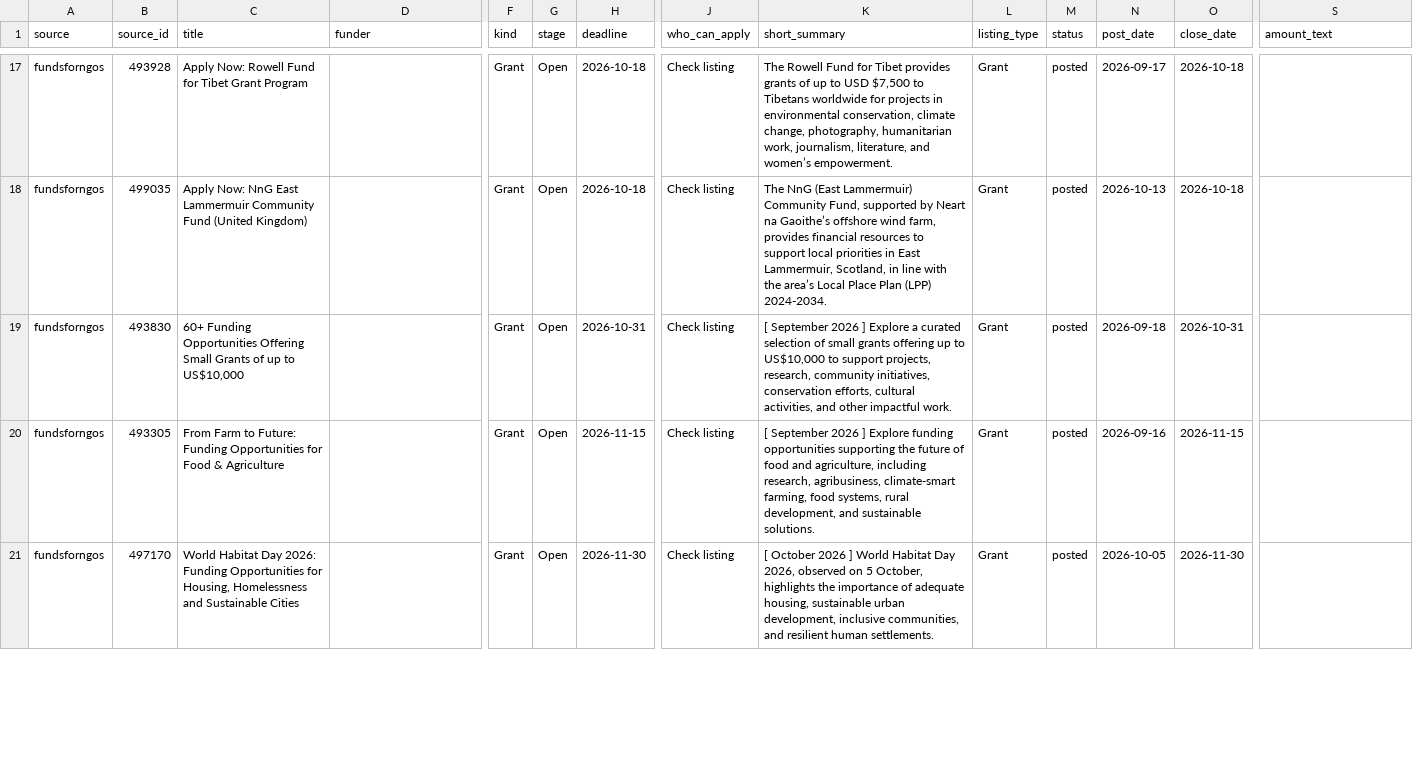
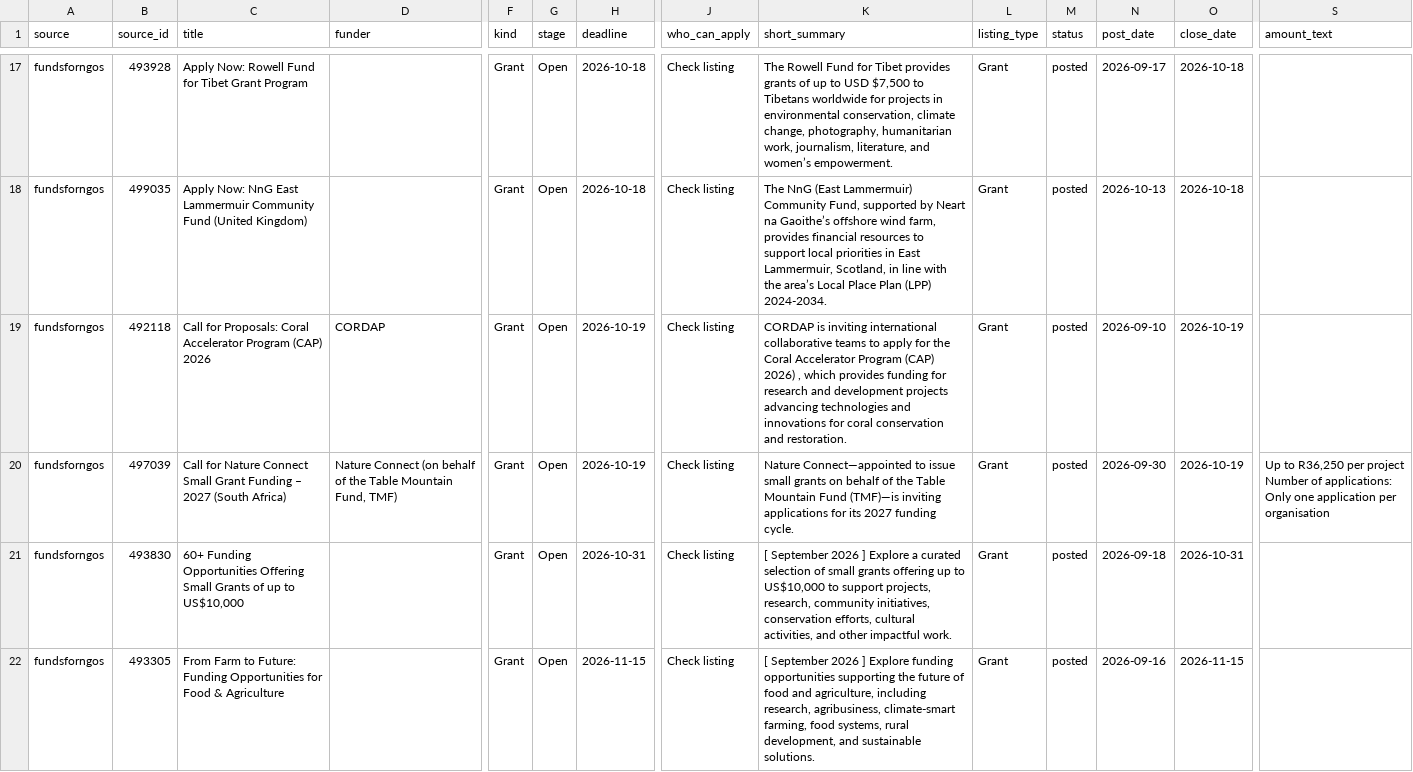
Before and after one commit to martinbuess/heartfulness-funding-tracker, a CSV file: data/archive/2026.csv, drawn as a sheet; only a part is shown, gaps mark what is left out; the shorter side is filled out with more unchanged rows; rows hold the shown columns only; the diff names each change by its address in the sheet, - before the commit and + after, or states it on an @@ line.

```diff
--- a/data/archive/2026.csv
+++ b/data/archive/2026.csv
+row 19: fundsforngos | 492118 | Call for Proposals: Coral Accelerator Program (CAP) 2026 | CORDAP | Grant | Open | 2026-10-19 | Check listing | CORDAP is inviting international collaborative teams to apply for the Coral Accelerator Program (CAP) 2026) , which provides funding for research and development projects advancing technologies and innovations for coral conservation and restoration. | Grant | posted | 2026-09-10 | 2026-10-19
+row 20: fundsforngos | 497039 | Call for Nature Connect Small Grant Funding – 2027 (South Africa) | Nature Connect (on behalf of the Table Mountain Fund, TMF) | Grant | Open | 2026-10-19 | Check listing | Nature Connect—appointed to issue small grants on behalf of the Table Mountain Fund (TMF)—is inviting applications for its 2027 funding cycle. | Grant | posted | 2026-09-30 | 2026-10-19 | Up to R36,250 per project Number of applications: Only one application per organisation
```
Also changed, not shown: data/filtered_out.csv, data/matches.csv, 4 other files.
